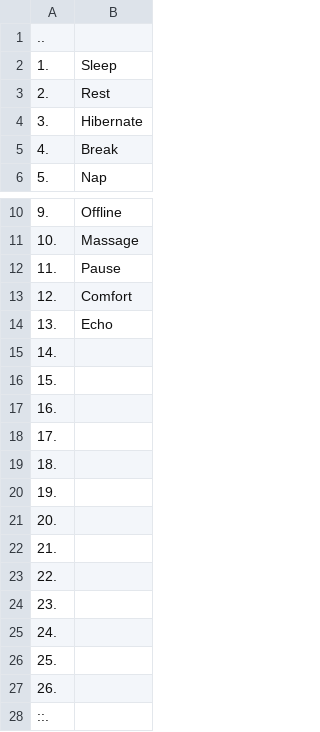
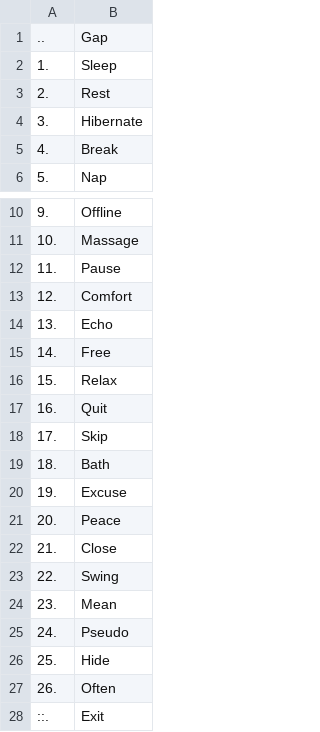
Before and after one commit to openroot/onlyIf31, a TSV file: 16. aisleClause47/16. aisleClause47.tsv, drawn as a sheet; only a part is shown, gaps mark what is left out.

Commit message:
update

```diff
--- a/16. aisleClause47/16. aisleClause47.tsv
+++ b/16. aisleClause47/16. aisleClause47.tsv
@@ -1,2 +1,2 @@
-..	
+..	Gap
 1.	Sleep
@@ -14,15 +14,15 @@
 13.	Echo
-14.	
-15.	
-16.	
-17.	
-18.	
-19.	
-20.	
-21.	
-22.	
-23.	
-24.	
-25.	
-26.	
-::.	
+14.	Free
+15.	Relax
+16.	Quit
+17.	Skip
+18.	Bath
+19.	Excuse
+20.	Peace
+21.	Close
+22.	Swing
+23.	Mean
+24.	Pseudo
+25.	Hide
+26.	Often
+::.	Exit
```
